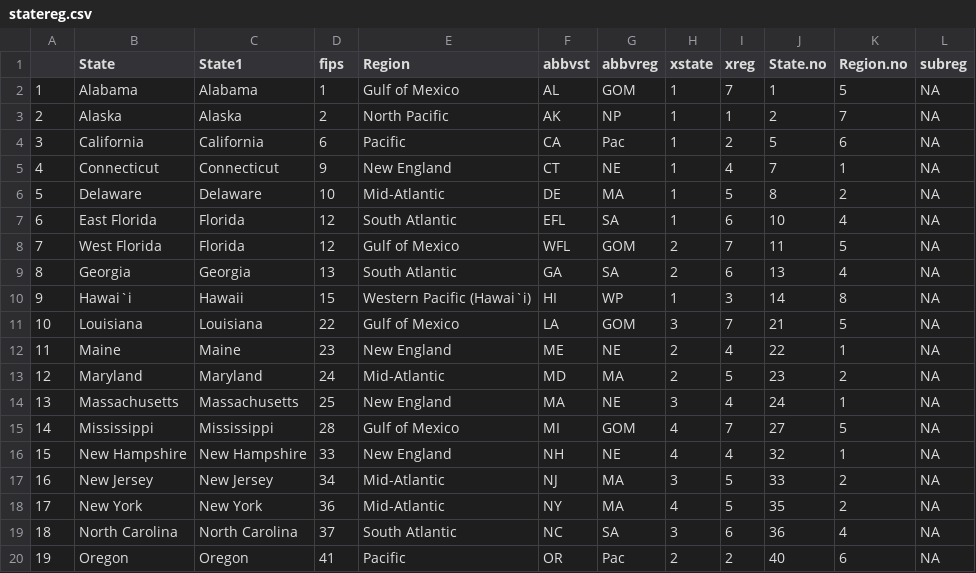
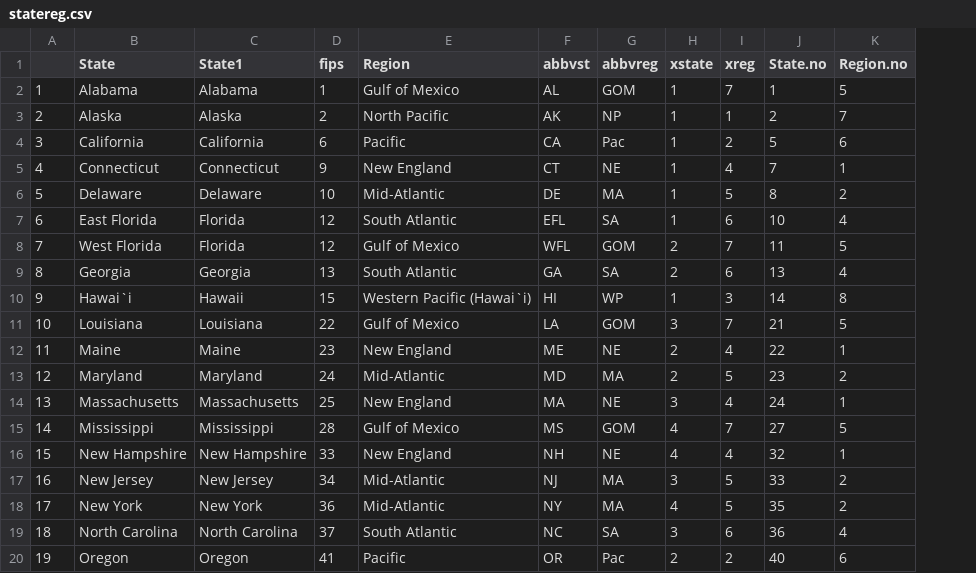
Before and after one commit to EmilyMarkowitz-NOAA/FEUS2018Common, a CSV file: data/statereg.csv, drawn as a sheet; only a part is shown; the diff names each change by its address in the sheet, - before the commit and + after, or states it on an @@ line.

Commit message:
Updates to Fisheries Economics of the United States Interactive Tool weblink

```diff
--- a/data/statereg.csv
+++ b/data/statereg.csv
-column L (subreg), rows 2-20: all NA
-F15 (abbvst): MI
+F15 (abbvst): MS
```
Also changed, not shown: 3 other files.
